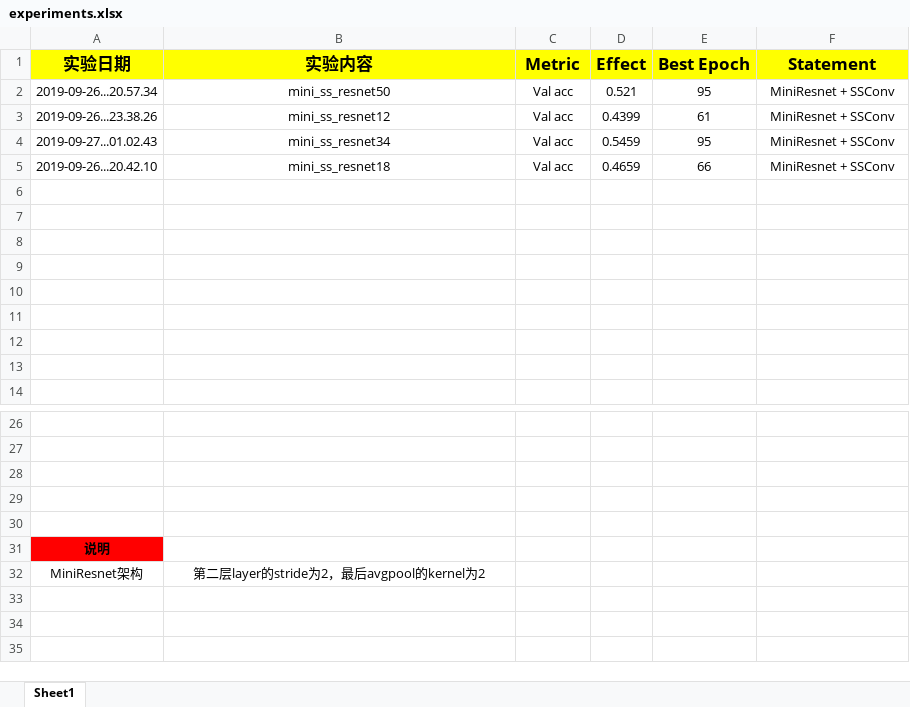
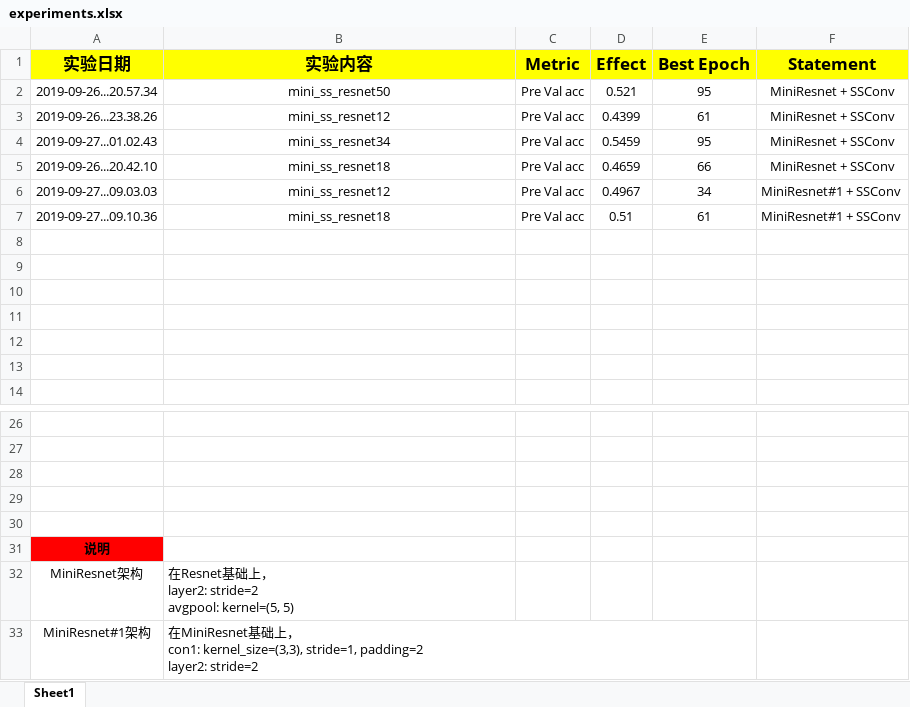
Before and after one commit to lizhaoliu-Lec/meta-learning-for-img-cls, an Excel workbook: experiments.xlsx, sheet Sheet1, drawn as a sheet; only a part is shown, gaps mark what is left out; values as stored, in another font and other column widths than the file's, no borders; ↵ is a line break in a cell; the diff names each change by its address in the sheet, - before the commit and + after, or states it on an @@ line.

Commit message:
update experiments.

```diff
--- a/experiments.xlsx (sheet Sheet1)
+++ b/experiments.xlsx (sheet Sheet1)
-C2:C5 (Metric): Val acc
+C2:C5 (Metric): Pre Val acc
-row 6: (empty)
+row 6: 2019-09-27...09.03.03 | mini_ss_resnet12 | Pre Val acc | 0.4967 | 34 | MiniResnet#1 + SSConv
-row 7: (empty)
+row 7: 2019-09-27...09.10.36 | mini_ss_resnet18 | Pre Val acc | 0.51 | 61 | MiniResnet#1 + SSConv
-B32 (实验内容): 第二层layer的stride为2，最后avgpool的kernel为2
+B32 (实验内容): 在Resnet基础上， ↵ layer2: stride=2 ↵ avgpool: kernel=(5, 5)
-B32 alignment: center
+B32 alignment: left
+row 33: MiniResnet#1架构 | 在MiniResnet基础上， ↵ con1: kernel_size=(3,3), stride=1, padding=2 ↵ layer2: stride=2
```
Also changed, not shown: formulas that keep their value.
